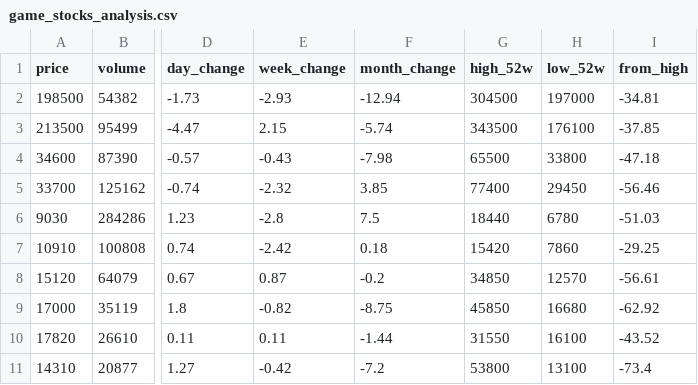
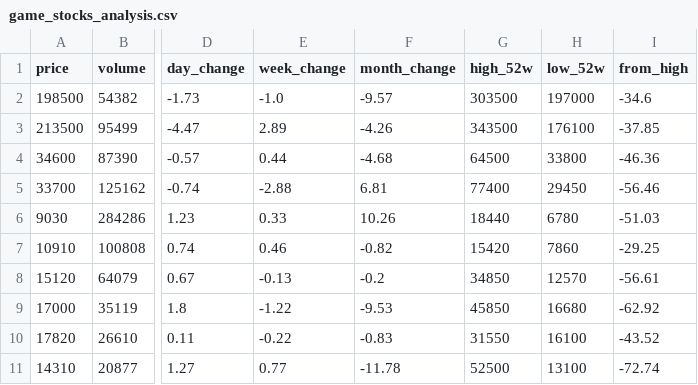
Before and after one commit to gonmau/PreOrderBlackDesert, a CSV file: game_stocks_analysis.csv, drawn as a sheet; only a part is shown, gaps mark what is left out; the diff names each change by its address in the sheet, - before the commit and + after, or states it on an @@ line.

```diff
--- a/game_stocks_analysis.csv
+++ b/game_stocks_analysis.csv
-E2 (week_change): -2.93
+E2 (week_change): -1.0
-F2 (month_change): -12.94
+F2 (month_change): -9.57
-G2 (high_52w): 304500
+G2 (high_52w): 303500
-I2 (from_high): -34.81
+I2 (from_high): -34.6
-E3 (week_change): 2.15
+E3 (week_change): 2.89
-F3 (month_change): -5.74
+F3 (month_change): -4.26
-E4 (week_change): -0.43
+E4 (week_change): 0.44
-F4 (month_change): -7.98
+F4 (month_change): -4.68
-G4 (high_52w): 65500
+G4 (high_52w): 64500
-I4 (from_high): -47.18
+I4 (from_high): -46.36
-E5 (week_change): -2.32
+E5 (week_change): -2.88
-F5 (month_change): 3.85
+F5 (month_change): 6.81
-E6 (week_change): -2.8
+E6 (week_change): 0.33
-F6 (month_change): 7.5
+F6 (month_change): 10.26
-E7 (week_change): -2.42
+E7 (week_change): 0.46
-F7 (month_change): 0.18
+F7 (month_change): -0.82
-E8 (week_change): 0.87
+E8 (week_change): -0.13
-E9 (week_change): -0.82
+E9 (week_change): -1.22
-F9 (month_change): -8.75
+F9 (month_change): -9.53
-E10 (week_change): 0.11
+E10 (week_change): -0.22
-F10 (month_change): -1.44
+F10 (month_change): -0.83
-E11 (week_change): -0.42
+E11 (week_change): 0.77
-F11 (month_change): -7.2
+F11 (month_change): -11.78
-G11 (high_52w): 53800
+G11 (high_52w): 52500
-I11 (from_high): -73.4
+I11 (from_high): -72.74
```
Also changed, not shown: 1 other file.
